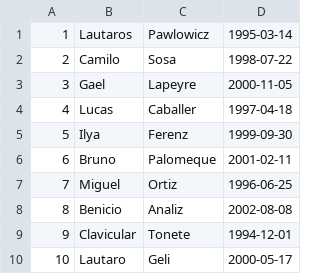
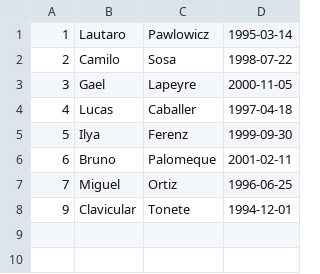
Before and after one commit to SosaCamilo/CientifficMaxxing, a CSV file: servidor/resources/Cientifico.csv, drawn as a sheet.

Commit message:
Se implemento la funcion eliminar cientifico. Queda por agregar las funciones: Agregar Cientifico, Quitar Realiza, Borrar Experimento, Actualizar Estado

```diff
--- a/servidor/resources/Cientifico.csv
+++ b/servidor/resources/Cientifico.csv
@@ -1,2 +1,2 @@
-1,Lautaros,Pawlowicz,1995-03-14
+1,Lautaro,Pawlowicz,1995-03-14
 2,Camilo,Sosa,1998-07-22
@@ -7,4 +7,2 @@
 7,Miguel,Ortiz,1996-06-25
-8,Benicio,Analiz,2002-08-08
 9,Clavicular,Tonete,1994-12-01
-10,Lautaro,Geli,2000-05-17
```
Also changed, not shown: 3 other files.
